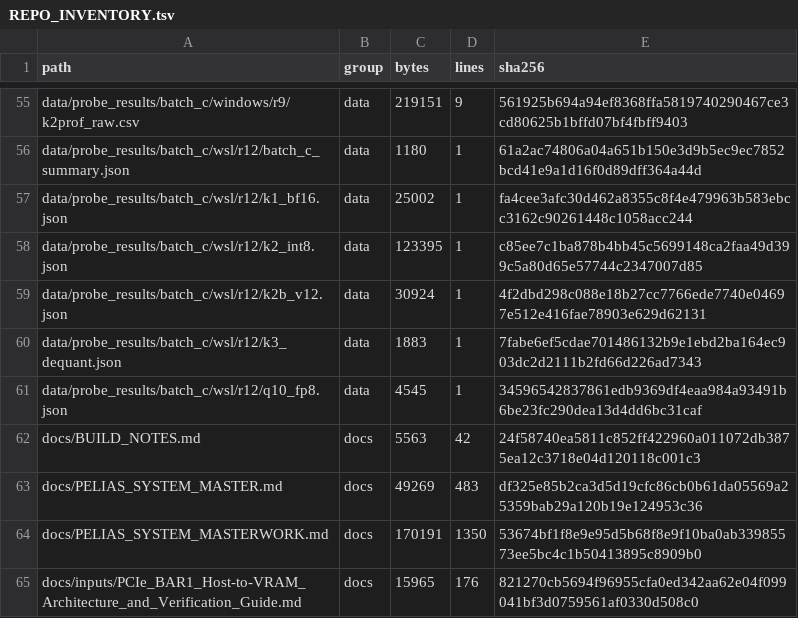
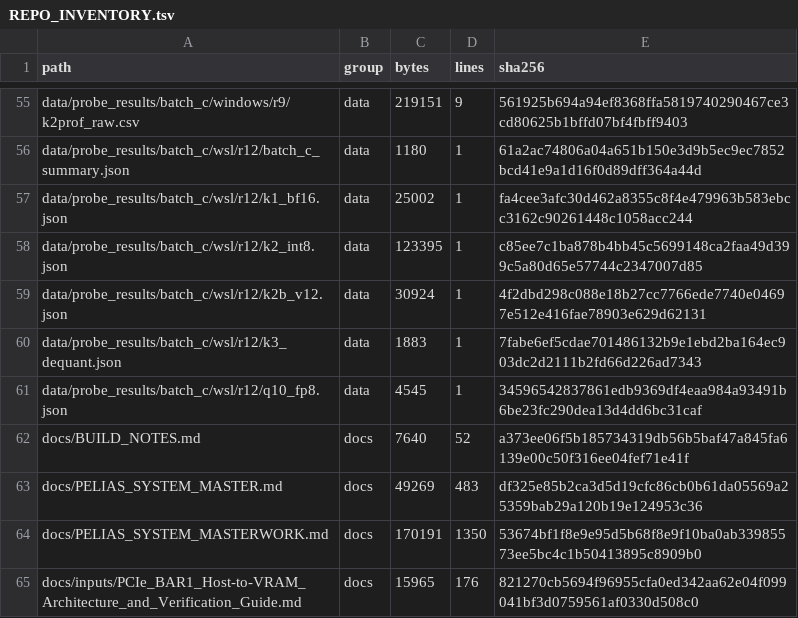
Before and after one commit to FireballJohnnie/pelias-master, a TSV file: docs/scaffold/REPO_INVENTORY.tsv, drawn as a sheet; only a part is shown, gaps mark what is left out; the diff covers the shown part only.

```diff
--- a/docs/scaffold/REPO_INVENTORY.tsv
+++ b/docs/scaffold/REPO_INVENTORY.tsv
@@ -61,3 +61,3 @@ data/probe_results/batch_c/wsl/r12/k3_dequant.json	data	1883	1	7fabe6ef5cdae7014
 data/probe_results/batch_c/wsl/r12/q10_fp8.json	data	4545	1	34596542837861edb9369df4eaa984a93491b6be23fc290dea13d4dd6bc31caf
-docs/BUILD_NOTES.md	docs	5563	42	24f58740ea5811c852ff422960a011072db3875ea12c3718e04d120118c001c3
+docs/BUILD_NOTES.md	docs	7640	52	a373ee06f5b185734319db56b5baf47a845fa6139e00c50f316ee04fef71e41f
 docs/PELIAS_SYSTEM_MASTER.md	docs	49269	483	df325e85b2ca3d5d19cfc86cb0b61da05569a25359bab29a120b19e124953c36
```
Also changed, not shown: 5 added rows and 9 edited cells elsewhere in this file, 9 other files.
